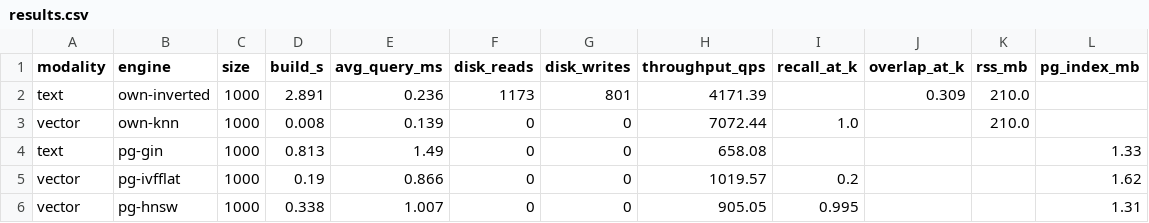
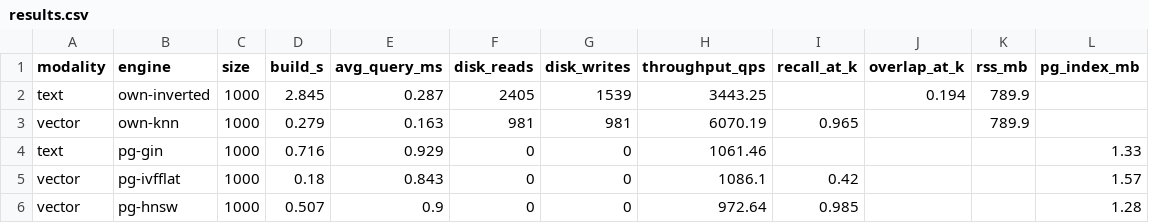
Before and after one commit to Kiarosaurus/PROYECTO-FINAL-BD2, a CSV file: multimodal-db/experiments/results/results.csv, drawn as a sheet; only a part is shown; the diff covers the shown part only.

Commit message:
chore(experiments): regenera la corrida oficial con histogramas reales de covers y actualiza el informe

```diff
--- a/multimodal-db/experiments/results/results.csv
+++ b/multimodal-db/experiments/results/results.csv
@@ -1,6 +1,6 @@
 modality,engine,size,build_s,avg_query_ms,disk_reads,disk_writes,throughput_qps,recall_at_k,overlap_at_k,rss_mb,pg_index_mb
-text,own-inverted,1000,2.891,0.236,1173,801,4171.39,,0.309,210.0,
-vector,own-knn,1000,0.008,0.139,0,0,7072.44,1.0,,210.0,
-text,pg-gin,1000,0.813,1.49,0,0,658.08,,,,1.33
-vector,pg-ivfflat,1000,0.19,0.866,0,0,1019.57,0.2,,,1.62
-vector,pg-hnsw,1000,0.338,1.007,0,0,905.05,0.995,,,1.31
+text,own-inverted,1000,2.845,0.287,2405,1539,3443.25,,0.194,789.9,
+vector,own-knn,1000,0.279,0.163,981,981,6070.19,0.965,,789.9,
+text,pg-gin,1000,0.716,0.929,0,0,1061.46,,,,1.33
+vector,pg-ivfflat,1000,0.18,0.843,0,0,1086.1,0.42,,,1.57
+vector,pg-hnsw,1000,0.507,0.9,0,0,972.64,0.985,,,1.28
```
Also changed, not shown: 55 edited cells elsewhere in this file, 5 other files.
